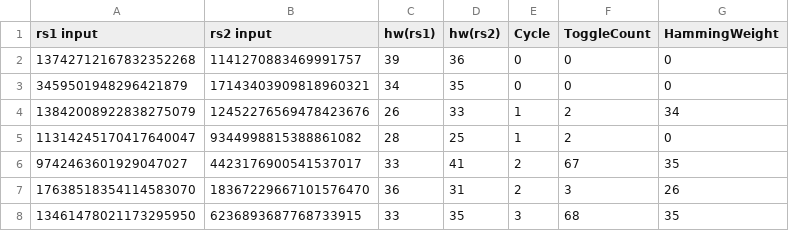
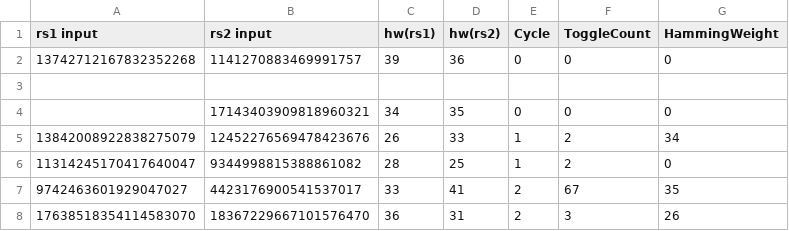
Before and after one commit to rb-uf/Cleo, a CSV file: evaluator/riscv_crypto_fu_ssha512/riscv_crypto_fu_ssha512.csv, drawn as a sheet; only a part is shown; the shorter side is filled out with more unchanged rows.

Commit message:
sync

```diff
--- a/evaluator/riscv_crypto_fu_ssha512/riscv_crypto_fu_ssha512.csv
+++ b/evaluator/riscv_crypto_fu_ssha512/riscv_crypto_fu_ssha512.csv
@@ -2,3 +2,4 @@ rs1 input,rs2 input,hw(rs1),hw(rs2),Cycle,ToggleCount,HammingWeight
 13742712167832352268,1141270883469991757,39,36,0,0,0
-3459501948296421879,17143403909818960321,34,35,0,0,0
+
+,17143403909818960321,34,35,0,0,0
 13842008922838275079,12452276569478423676,26,33,1,2,34
```
